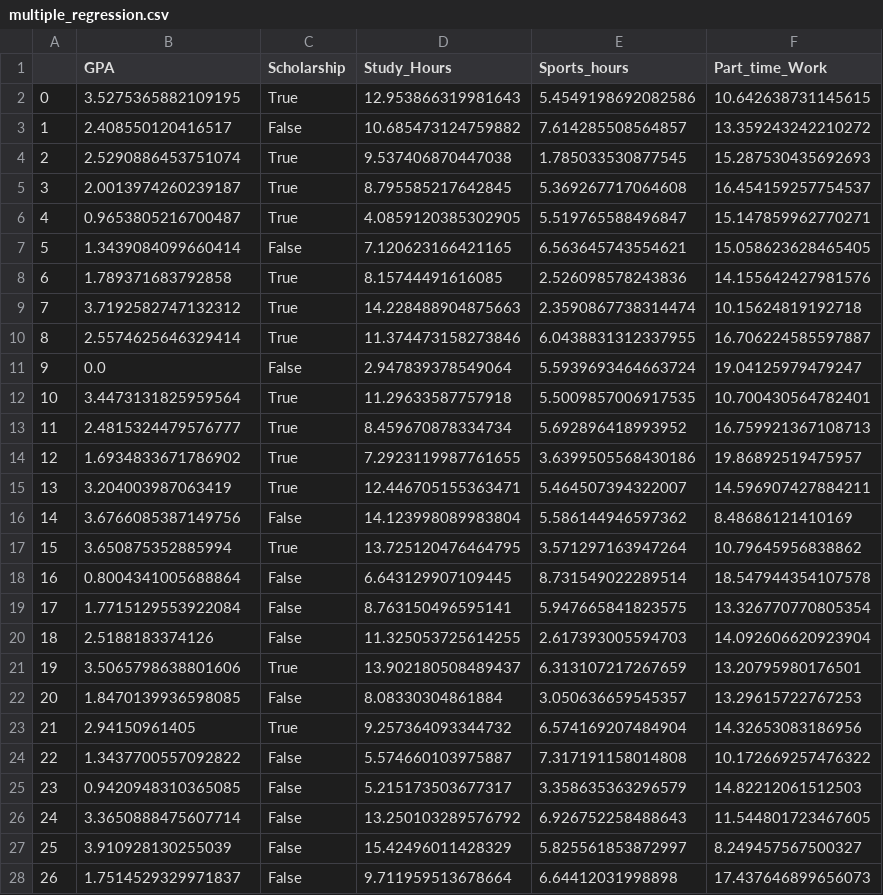
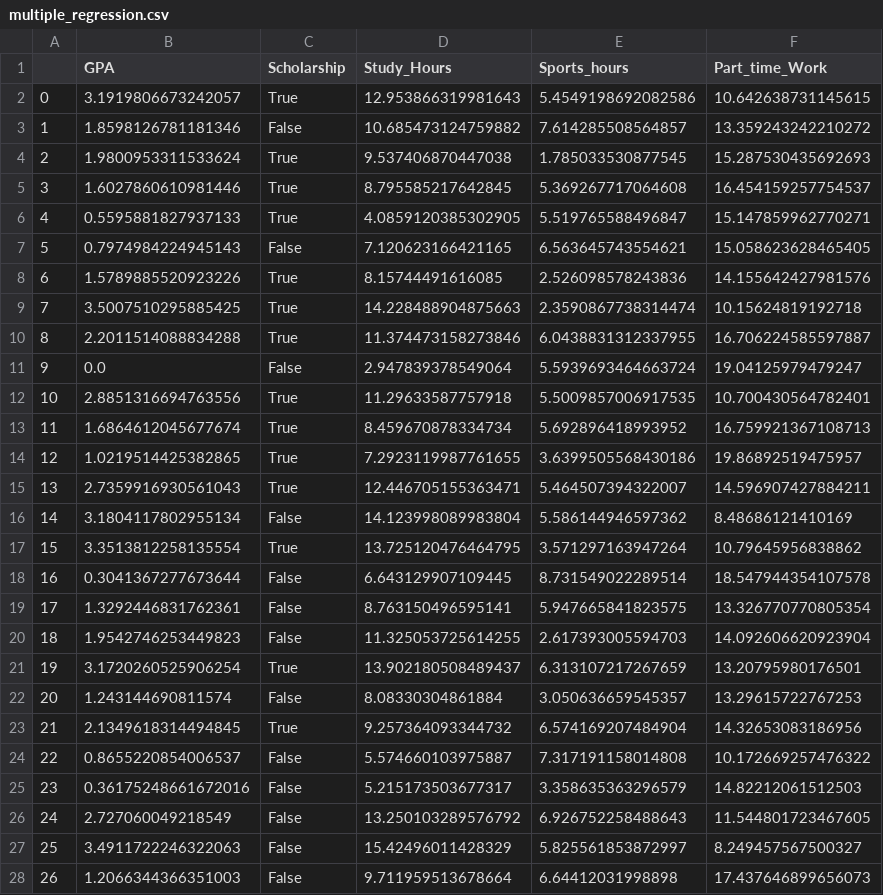
Before and after one commit to yakagika/yakagika.github.io, a CSV file: slds_data/multiple_regression.csv, drawn as a sheet; only a part is shown; the diff covers the shown part only.

```diff
--- a/slds_data/multiple_regression.csv
+++ b/slds_data/multiple_regression.csv
@@ -1,28 +1,28 @@
 ,GPA,Scholarship,Study_Hours,Sports_hours,Part_time_Work
-0,3.5275365882109195,True,12.953866319981643,5.4549198692082586,10.642638731145615
-1,2.408550120416517,False,10.685473124759882,7.614285508564857,13.359243242210272
-2,2.5290886453751074,True,9.537406870447038,1.785033530877545,15.287530435692693
-3,2.0013974260239187,True,8.795585217642845,5.369267717064608,16.454159257754537
-4,0.9653805216700487,True,4.0859120385302905,5.519765588496847,15.147859962770271
-5,1.3439084099660414,False,7.120623166421165,6.563645743554621,15.058623628465405
-6,1.789371683792858,True,8.15744491616085,2.526098578243836,14.155642427981576
-7,3.7192582747132312,True,14.228488904875663,2.3590867738314474,10.15624819192718
-8,2.5574625646329414,True,11.374473158273846,6.0438831312337955,16.706224585597887
+0,3.1919806673242057,True,12.953866319981643,5.4549198692082586,10.642638731145615
+1,1.8598126781181346,False,10.685473124759882,7.614285508564857,13.359243242210272
+2,1.9800953311533624,True,9.537406870447038,1.785033530877545,15.287530435692693
+3,1.6027860610981446,True,8.795585217642845,5.369267717064608,16.454159257754537
+4,0.5595881827937133,True,4.0859120385302905,5.519765588496847,15.147859962770271
+5,0.7974984224945143,False,7.120623166421165,6.563645743554621,15.058623628465405
+6,1.5789885520923226,True,8.15744491616085,2.526098578243836,14.155642427981576
+7,3.5007510295885425,True,14.228488904875663,2.3590867738314474,10.15624819192718
+8,2.2011514088834288,True,11.374473158273846,6.0438831312337955,16.706224585597887
 9,0.0,False,2.947839378549064,5.5939693464663724,19.04125979479247
-10,3.4473131825959564,True,11.29633587757918,5.5009857006917535,10.700430564782401
-11,2.4815324479576777,True,8.459670878334734,5.692896418993952,16.759921367108713
-12,1.6934833671786902,True,7.2923119987761655,3.6399505568430186,19.86892519475957
-13,3.204003987063419,True,12.446705155363471,5.464507394322007,14.596907427884211
-14,3.6766085387149756,False,14.123998089983804,5.586144946597362,8.48686121410169
-15,3.650875352885994,True,13.725120476464795,3.571297163947264,10.79645956838862
-16,0.8004341005688864,False,6.643129907109445,8.731549022289514,18.547944354107578
-17,1.7715129553922084,False,8.763150496595141,5.947665841823575,13.326770770805354
-18,2.5188183374126,False,11.325053725614255,2.617393005594703,14.092606620923904
-19,3.5065798638801606,True,13.902180508489437,6.313107217267659,13.20795980176501
-20,1.8470139936598085,False,8.08330304861884,3.050636659545357,13.29615722767253
-21,2.94150961405,True,9.257364093344732,6.574169207484904,14.32653083186956
-22,1.3437700557092822,False,5.574660103975887,7.317191158014808,10.172669257476322
-23,0.9420948310365085,False,5.215173503677317,3.358635363296579,14.82212061512503
-24,3.3650888475607714,False,13.250103289576792,6.926752258488643,11.544801723467605
-25,3.910928130255039,False,15.42496011428329,5.825561853872997,8.249457567500327
-26,1.7514529329971837,False,9.711959513678664,6.64412031998898,17.437646899656073
+10,2.8851316694763556,True,11.29633587757918,5.5009857006917535,10.700430564782401
+11,1.6864612045677674,True,8.459670878334734,5.692896418993952,16.759921367108713
+12,1.0219514425382865,True,7.2923119987761655,3.6399505568430186,19.86892519475957
+13,2.7359916930561043,True,12.446705155363471,5.464507394322007,14.596907427884211
+14,3.1804117802955134,False,14.123998089983804,5.586144946597362,8.48686121410169
+15,3.3513812258135554,True,13.725120476464795,3.571297163947264,10.79645956838862
+16,0.3041367277673644,False,6.643129907109445,8.731549022289514,18.547944354107578
+17,1.3292446831762361,False,8.763150496595141,5.947665841823575,13.326770770805354
+18,1.9542746253449823,False,11.325053725614255,2.617393005594703,14.092606620923904
+19,3.1720260525906254,True,13.902180508489437,6.313107217267659,13.20795980176501
+20,1.243144690811574,False,8.08330304861884,3.050636659545357,13.29615722767253
+21,2.1349618314494845,True,9.257364093344732,6.574169207484904,14.32653083186956
+22,0.8655220854006537,False,5.574660103975887,7.317191158014808,10.172669257476322
+23,0.36175248661672016,False,5.215173503677317,3.358635363296579,14.82212061512503
+24,2.727060049218549,False,13.250103289576792,6.926752258488643,11.544801723467605
+25,3.4911722246322063,False,15.42496011428329,5.825561853872997,8.249457567500327
+26,1.2066344366351003,False,9.711959513678664,6.64412031998898,17.437646899656073
```
Also changed, not shown: 66 edited cells elsewhere in this file, 11 other files.
